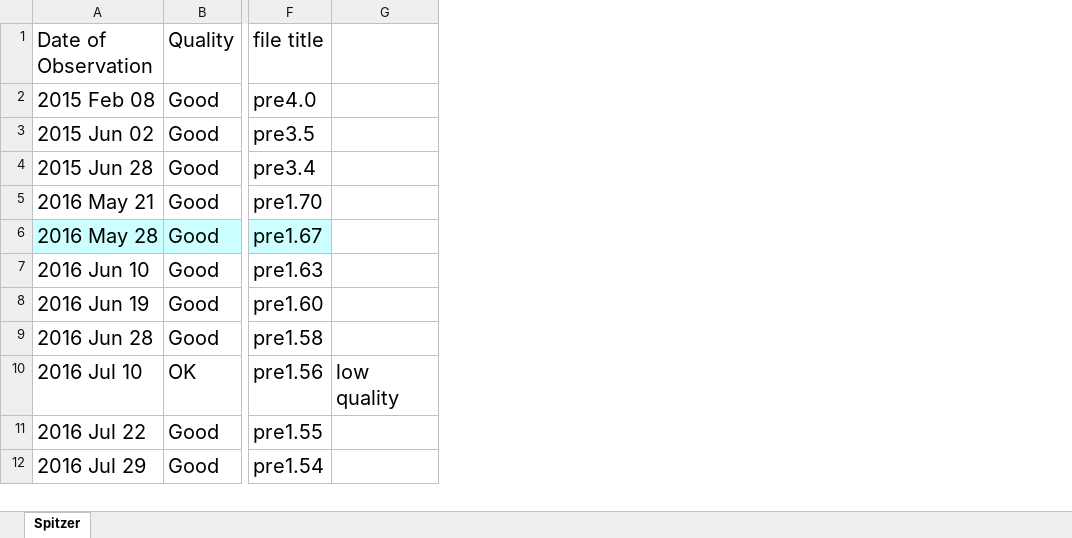
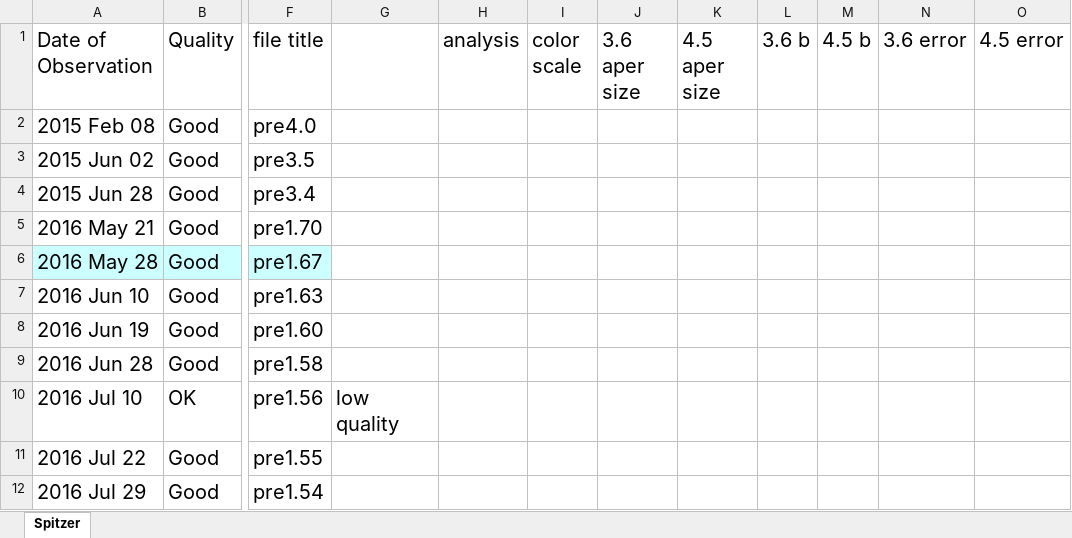
Before and after one commit to klaferr/9p-tempel1, an Excel workbook: Tempel1_Spitzer_data_log.xlsx, sheet Spitzer, drawn as a sheet; only a part is shown, gaps mark what is left out; values as stored, in another font and other column widths than the file's, no borders; the diff names each change by its address in the sheet, - before the commit and + after, or states it on an @@ line.

```diff
--- a/Tempel1_Spitzer_data_log.xlsx (sheet Spitzer)
+++ b/Tempel1_Spitzer_data_log.xlsx (sheet Spitzer)
+column H (analysis), empty
+column I (color scale), empty
+column J (3.6 aper size), empty
+column K (4.5 aper size), empty
+column L (3.6 b), empty
+column M (4.5 b), empty
+column N (3.6 error), empty
+column O (4.5 error), empty
```
Also changed, not shown: 2 other files.
